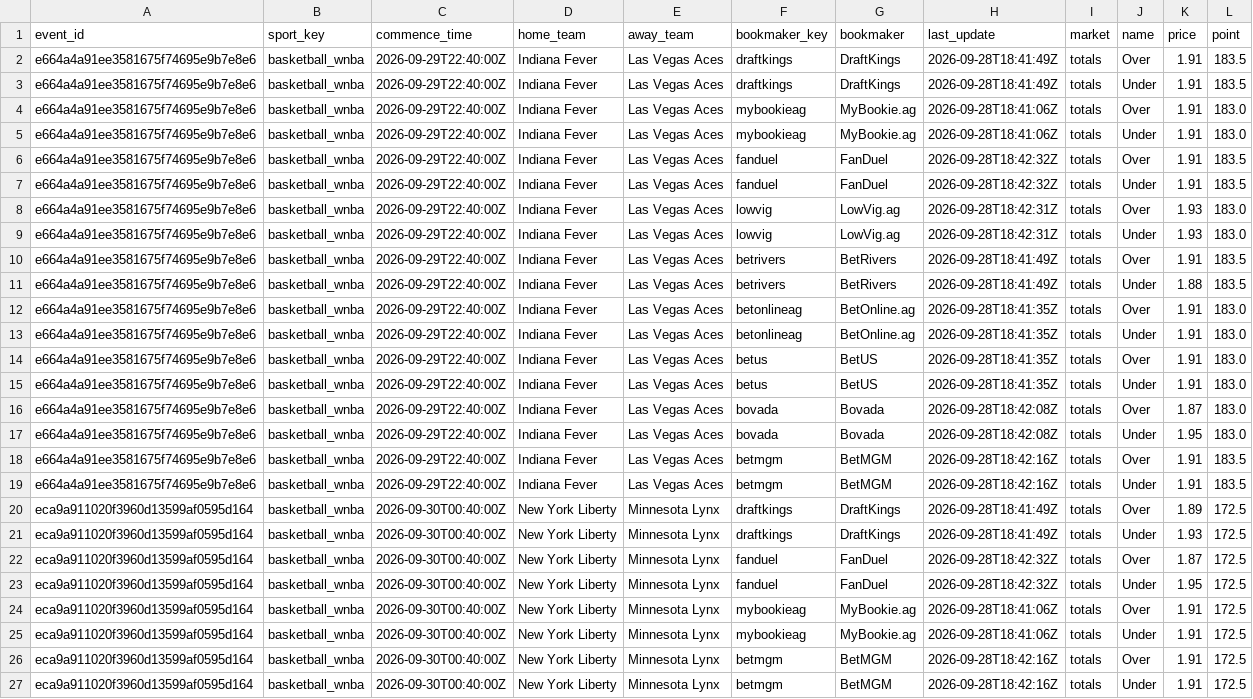
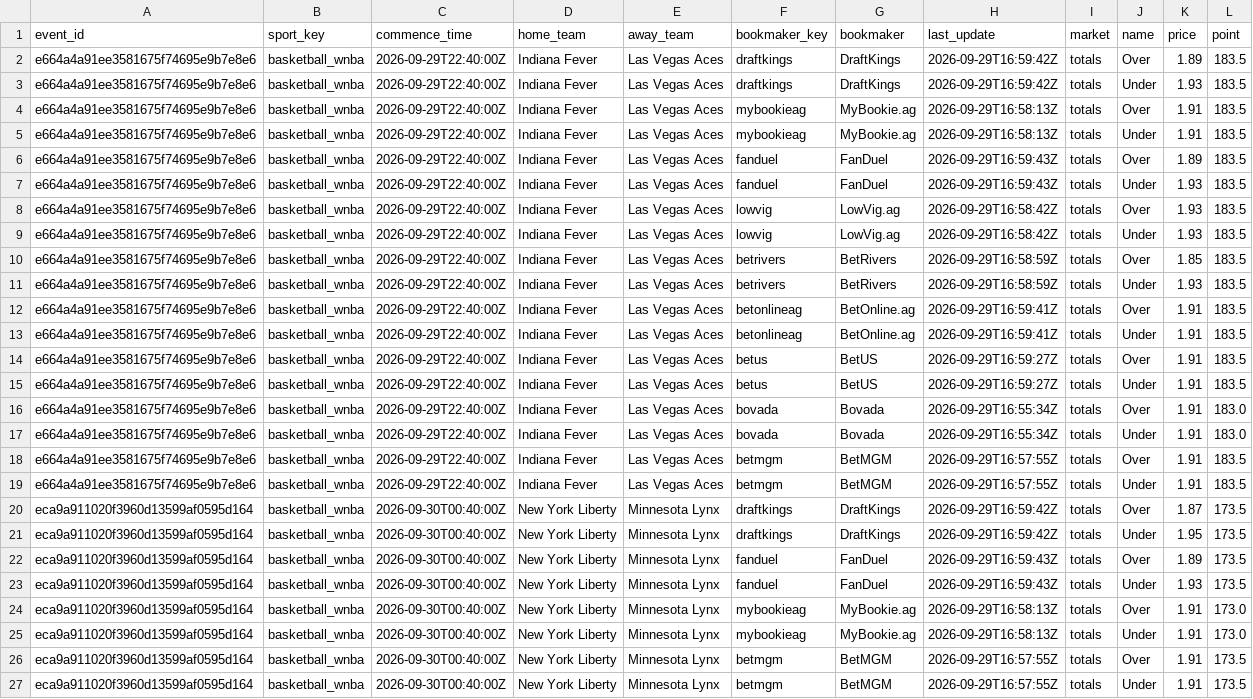
Before and after one commit to damoutinho11-art/wnba-edge-lab, a CSV file: wnba_outputs/odds_totals_latest_v21.csv, drawn as a sheet; only a part is shown; the diff covers the shown part only; the diff names each change by its address in the sheet, - before the commit and + after, or states it on an @@ line.

```diff
--- a/wnba_outputs/odds_totals_latest_v21.csv
+++ b/wnba_outputs/odds_totals_latest_v21.csv
-H2:H3 (last_update): 2026-09-28T18:41:49Z
+H2:H3 (last_update): 2026-09-29T16:59:42Z
-K2 (price): 1.91
+K2 (price): 1.89
-K3 (price): 1.91
+K3 (price): 1.93
-H4:H5 (last_update): 2026-09-28T18:41:06Z
+H4:H5 (last_update): 2026-09-29T16:58:13Z
-L4:L5 (point): 183.0
+L4:L5 (point): 183.5
-H6:H7 (last_update): 2026-09-28T18:42:32Z
+H6:H7 (last_update): 2026-09-29T16:59:43Z
-K6 (price): 1.91
+K6 (price): 1.89
-K7 (price): 1.91
+K7 (price): 1.93
-H8:H9 (last_update): 2026-09-28T18:42:31Z
+H8:H9 (last_update): 2026-09-29T16:58:42Z
-L8:L9 (point): 183.0
+L8:L9 (point): 183.5
-H10:H11 (last_update): 2026-09-28T18:41:49Z
+H10:H11 (last_update): 2026-09-29T16:58:59Z
-K10 (price): 1.91
+K10 (price): 1.85
-K11 (price): 1.88
+K11 (price): 1.93
-H12:H13 (last_update): 2026-09-28T18:41:35Z
+H12:H13 (last_update): 2026-09-29T16:59:41Z
-L12:L15 (point): 183.0
+L12:L15 (point): 183.5
-H14:H15 (last_update): 2026-09-28T18:41:35Z
+H14:H15 (last_update): 2026-09-29T16:59:27Z
-H16:H17 (last_update): 2026-09-28T18:42:08Z
+H16:H17 (last_update): 2026-09-29T16:55:34Z
-K16 (price): 1.87
+K16 (price): 1.91
-K17 (price): 1.95
+K17 (price): 1.91
-H18:H19 (last_update): 2026-09-28T18:42:16Z
+H18:H19 (last_update): 2026-09-29T16:57:55Z
-H20:H21 (last_update): 2026-09-28T18:41:49Z
+H20:H21 (last_update): 2026-09-29T16:59:42Z
-K20 (price): 1.89
+K20 (price): 1.87
-L20:L23 (point): 172.5
+L20:L23 (point): 173.5
-K21 (price): 1.93
+K21 (price): 1.95
-H22:H23 (last_update): 2026-09-28T18:42:32Z
+H22:H23 (last_update): 2026-09-29T16:59:43Z
-K22 (price): 1.87
+K22 (price): 1.89
-K23 (price): 1.95
+K23 (price): 1.93
-H24:H25 (last_update): 2026-09-28T18:41:06Z
+H24:H25 (last_update): 2026-09-29T16:58:13Z
-L24:L25 (point): 172.5
+L24:L25 (point): 173.0
-H26:H27 (last_update): 2026-09-28T18:42:16Z
+H26:H27 (last_update): 2026-09-29T16:57:55Z
-L26:L27 (point): 172.5
+L26:L27 (point): 173.5
```
Also changed, not shown: 4 added rows and 60 edited cells elsewhere in this file, wnba_outputs/feature_diagnostics_v21.csv, wnba_outputs/game_model_features_v21.csv, 35 other files.
